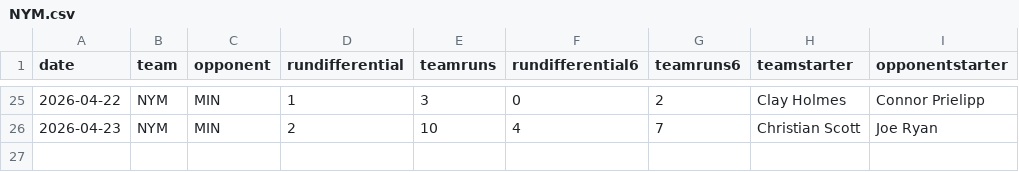
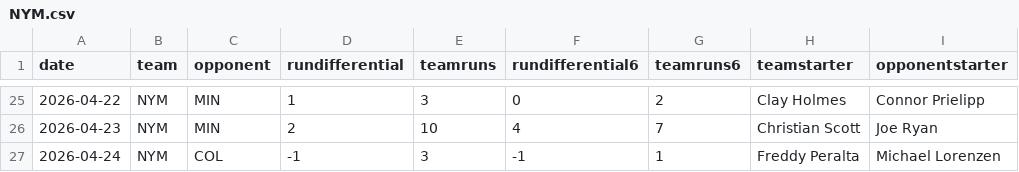
Before and after one commit to fantasy-toolz/mlb-predictions, a CSV file: data/2026/teams/NYM.csv, drawn as a sheet; only a part is shown, gaps mark what is left out.

```diff
--- a/data/2026/teams/NYM.csv
+++ b/data/2026/teams/NYM.csv
@@ -26 +26,2 @@ date,team,opponent,rundifferential,teamruns,rundifferential6,teamruns6,teamstart
 2026-04-23,NYM,MIN,2,10,4,7,Christian Scott,Joe Ryan
+2026-04-24,NYM,COL,-1,3,-1,1,Freddy Peralta,Michael Lorenzen
```
Also changed, not shown: data/2026/teams/CHC.csv, data/2026/teams/COL.csv, 29 other files.
